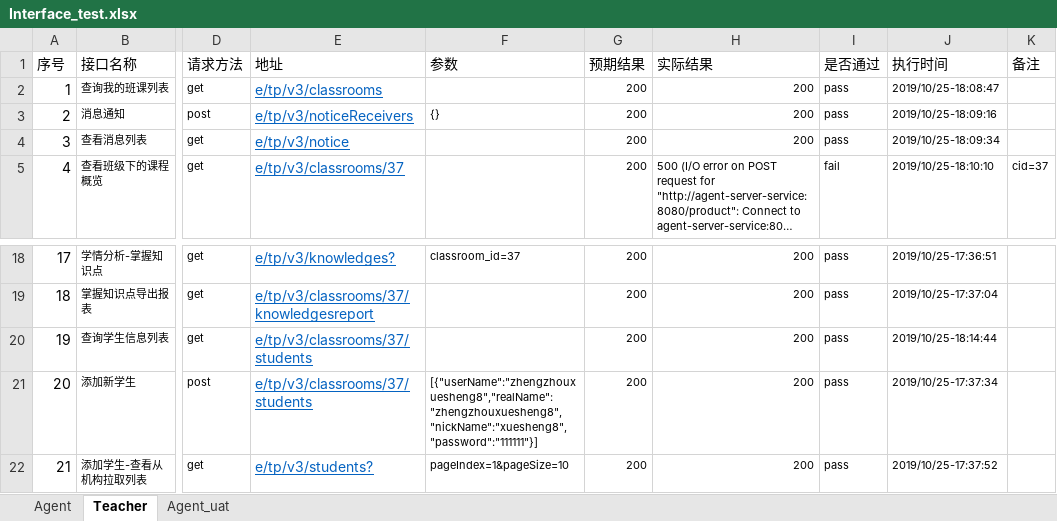
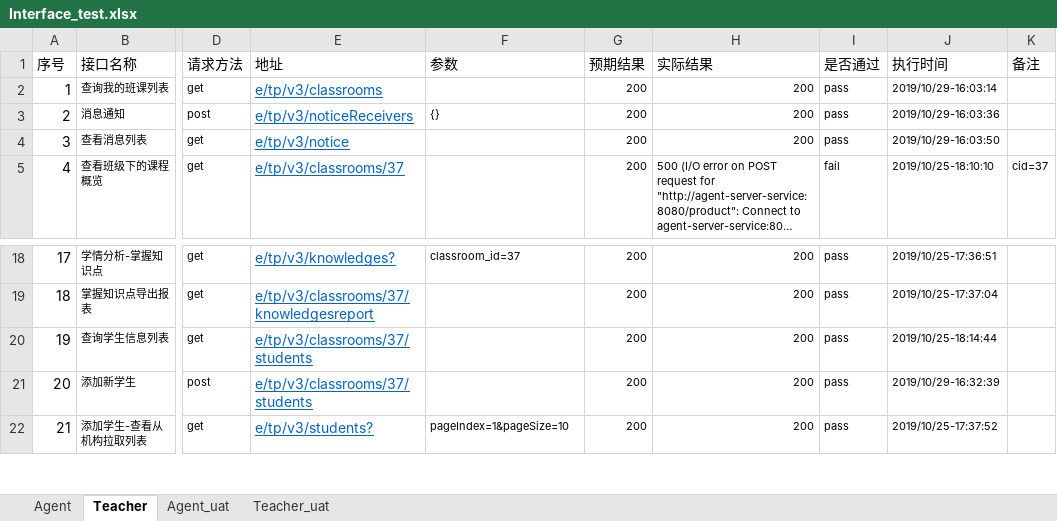
Before and after one commit to dydy061951/MME-Interface, an Excel workbook: data/Interface_test.xlsx, sheet Teacher, drawn as a sheet; only a part is shown, gaps mark what is left out; long unchanged cells end in …; values as stored, in another font and other column widths than the file's, no borders; the diff names each change by its address in the sheet, - before the commit and + after, or states it on an @@ line.

```diff
--- a/data/Interface_test.xlsx (sheet Teacher)
+++ b/data/Interface_test.xlsx (sheet Teacher)
+sheet tab: Teacher_uat
-J2 (执行时间): 2019/10/25-18:08:47
+J2 (执行时间): 2019/10/29-16:03:14
-J3 (执行时间): 2019/10/25-18:09:16
+J3 (执行时间): 2019/10/29-16:03:36
-J4 (执行时间): 2019/10/25-18:09:34
+J4 (执行时间): 2019/10/29-16:03:50
-F21 (参数): [{"userName":"zhengzhouxuesheng8","realName":"zhengzhouxuesheng8","nickName":"xuesheng8","password":"111111"}]
+F21 (参数): (empty)
-J21 (执行时间): 2019/10/25-17:37:34
+J21 (执行时间): 2019/10/29-16:32:39
```
Also changed, not shown: 6 other files.
